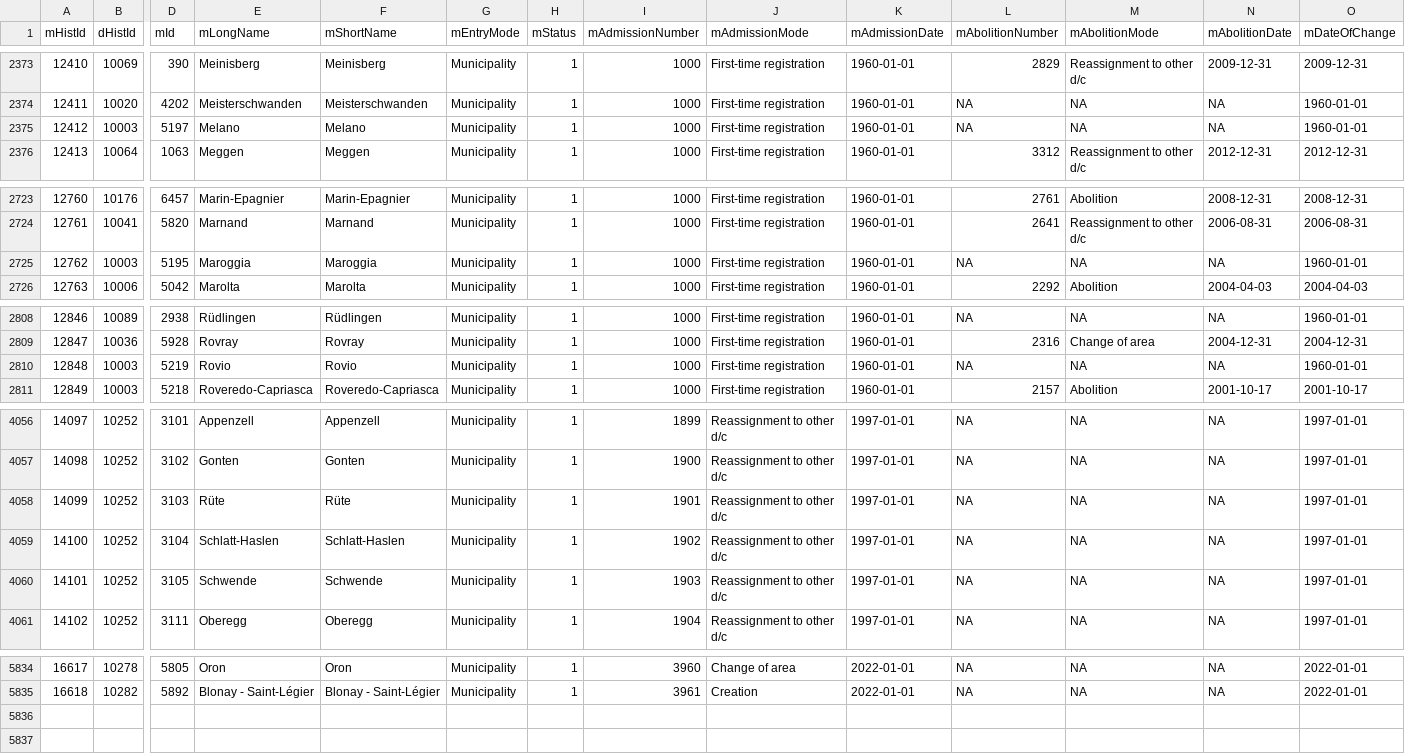
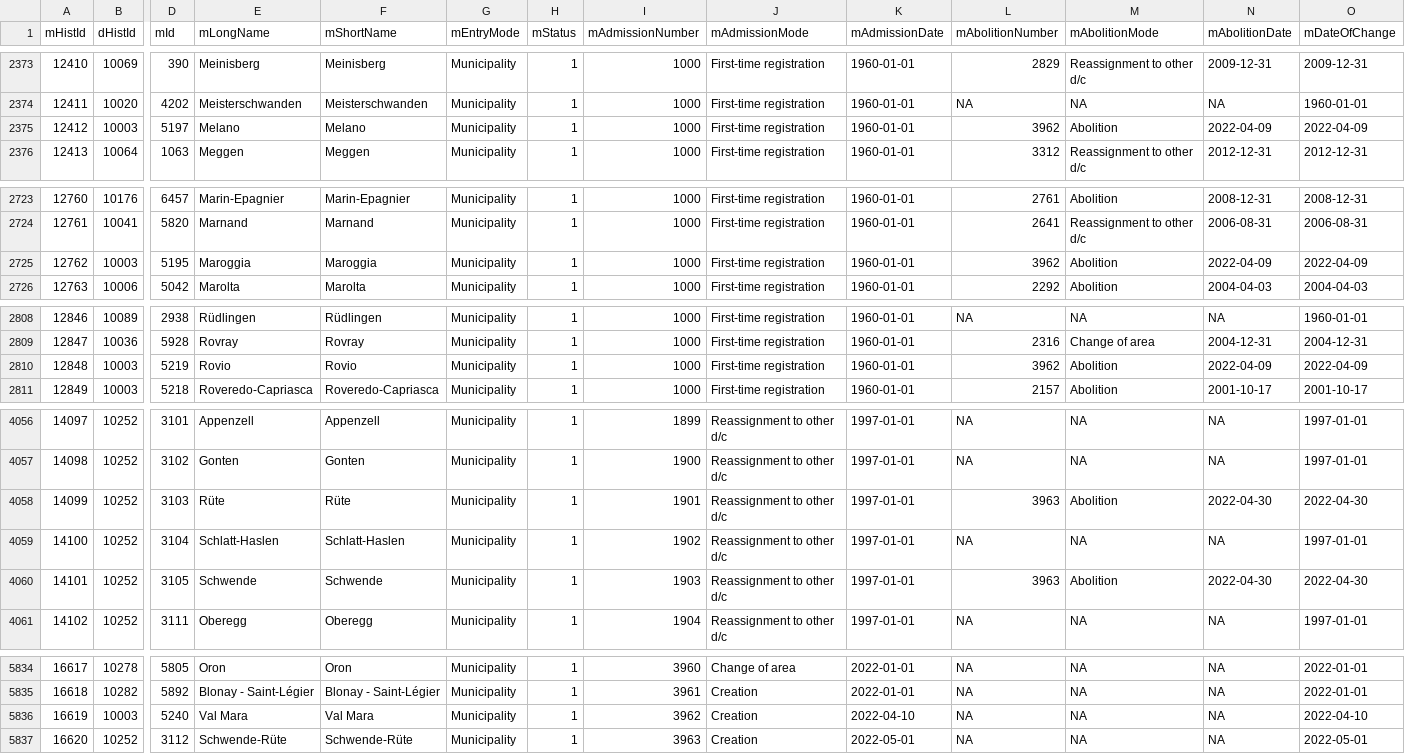
Before and after one commit to cynkra/munch, a CSV file: inst/csv/mut/municipality_mutations.csv, drawn as a sheet; only a part is shown, gaps mark what is left out; rows hold the shown columns only; the diff names each change by its address in the sheet, - before the commit and + after, or states it on an @@ line.

```diff
--- a/inst/csv/mut/municipality_mutations.csv
+++ b/inst/csv/mut/municipality_mutations.csv
-L2375 (mAbolitionNumber): NA
+L2375 (mAbolitionNumber): 3962
-M2375 (mAbolitionMode): NA
+M2375 (mAbolitionMode): Abolition
-N2375 (mAbolitionDate): NA
+N2375 (mAbolitionDate): 2022-04-09
-O2375 (mDateOfChange): 1960-01-01
+O2375 (mDateOfChange): 2022-04-09
-L2725 (mAbolitionNumber): NA
+L2725 (mAbolitionNumber): 3962
-M2725 (mAbolitionMode): NA
+M2725 (mAbolitionMode): Abolition
-N2725 (mAbolitionDate): NA
+N2725 (mAbolitionDate): 2022-04-09
-O2725 (mDateOfChange): 1960-01-01
+O2725 (mDateOfChange): 2022-04-09
-L2810 (mAbolitionNumber): NA
+L2810 (mAbolitionNumber): 3962
-M2810 (mAbolitionMode): NA
+M2810 (mAbolitionMode): Abolition
-N2810 (mAbolitionDate): NA
+N2810 (mAbolitionDate): 2022-04-09
-O2810 (mDateOfChange): 1960-01-01
+O2810 (mDateOfChange): 2022-04-09
-L4058 (mAbolitionNumber): NA
+L4058 (mAbolitionNumber): 3963
-M4058 (mAbolitionMode): NA
+M4058 (mAbolitionMode): Abolition
-N4058 (mAbolitionDate): NA
+N4058 (mAbolitionDate): 2022-04-30
-O4058 (mDateOfChange): 1997-01-01
+O4058 (mDateOfChange): 2022-04-30
-L4060 (mAbolitionNumber): NA
+L4060 (mAbolitionNumber): 3963
-M4060 (mAbolitionMode): NA
+M4060 (mAbolitionMode): Abolition
-N4060 (mAbolitionDate): NA
+N4060 (mAbolitionDate): 2022-04-30
-O4060 (mDateOfChange): 1997-01-01
+O4060 (mDateOfChange): 2022-04-30
+row 5836: 16619 | 10003 | 5240 | Val Mara | Val Mara | Municipality | 1 | 3962 | Creation | 2022-04-10 | NA | NA | NA | 2022-04-10
+row 5837: 16620 | 10252 | 3112 | Schwende-Rüte | Schwende-Rüte | Municipality | 1 | 3963 | Creation | 2022-05-01 | NA | NA | NA | 2022-05-01
```
Also changed, not shown: 3 other files.
